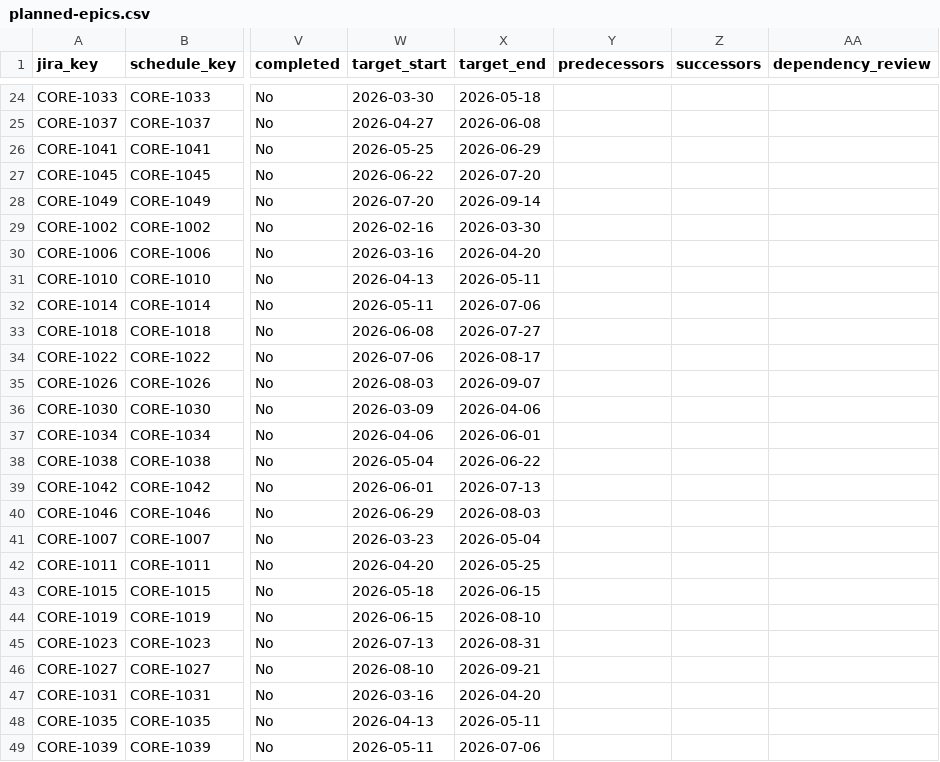
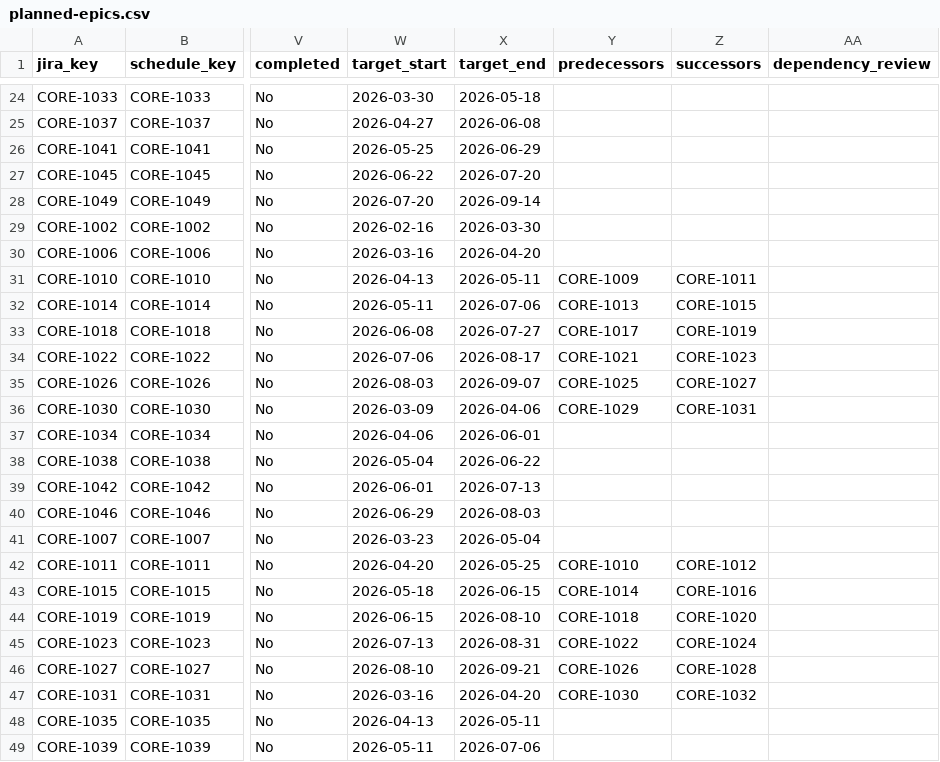
Before and after one commit to Mjwagner2277/j2p, a CSV file: examples/large-scenario/report-example/j2p-run-baseline-1200/by-project-key/CORE/planned-epics.csv, drawn as a sheet; only a part is shown, gaps mark what is left out; the diff covers the shown part only; the diff names each change by its address in the sheet, - before the commit and + after, or states it on an @@ line.

```diff
--- a/examples/large-scenario/report-example/j2p-run-baseline-1200/by-project-key/CORE/planned-epics.csv
+++ b/examples/large-scenario/report-example/j2p-run-baseline-1200/by-project-key/CORE/planned-epics.csv
-Y31 (predecessors): (empty)
+Y31 (predecessors): CORE-1009
-Z31 (successors): (empty)
+Z31 (successors): CORE-1011
-Y32 (predecessors): (empty)
+Y32 (predecessors): CORE-1013
-Z32 (successors): (empty)
+Z32 (successors): CORE-1015
-Y33 (predecessors): (empty)
+Y33 (predecessors): CORE-1017
-Z33 (successors): (empty)
+Z33 (successors): CORE-1019
-Y34 (predecessors): (empty)
+Y34 (predecessors): CORE-1021
-Z34 (successors): (empty)
+Z34 (successors): CORE-1023
-Y35 (predecessors): (empty)
+Y35 (predecessors): CORE-1025
-Z35 (successors): (empty)
+Z35 (successors): CORE-1027
-Y36 (predecessors): (empty)
+Y36 (predecessors): CORE-1029
-Z36 (successors): (empty)
+Z36 (successors): CORE-1031
-Y42 (predecessors): (empty)
+Y42 (predecessors): CORE-1010
-Z42 (successors): (empty)
+Z42 (successors): CORE-1012
-Y43 (predecessors): (empty)
+Y43 (predecessors): CORE-1014
-Z43 (successors): (empty)
+Z43 (successors): CORE-1016
-Y44 (predecessors): (empty)
+Y44 (predecessors): CORE-1018
-Z44 (successors): (empty)
+Z44 (successors): CORE-1020
-Y45 (predecessors): (empty)
+Y45 (predecessors): CORE-1022
-Z45 (successors): (empty)
+Z45 (successors): CORE-1024
-Y46 (predecessors): (empty)
+Y46 (predecessors): CORE-1026
-Z46 (successors): (empty)
+Z46 (successors): CORE-1028
-Y47 (predecessors): (empty)
+Y47 (predecessors): CORE-1030
-Z47 (successors): (empty)
+Z47 (successors): CORE-1032
```
Also changed, not shown: 24 edited cells elsewhere in this file, examples/large-scenario/project-wide-jira-baseline-1200.csv, examples/large-scenario/project-wide-jira-updated-1200.csv, 29 other files.
